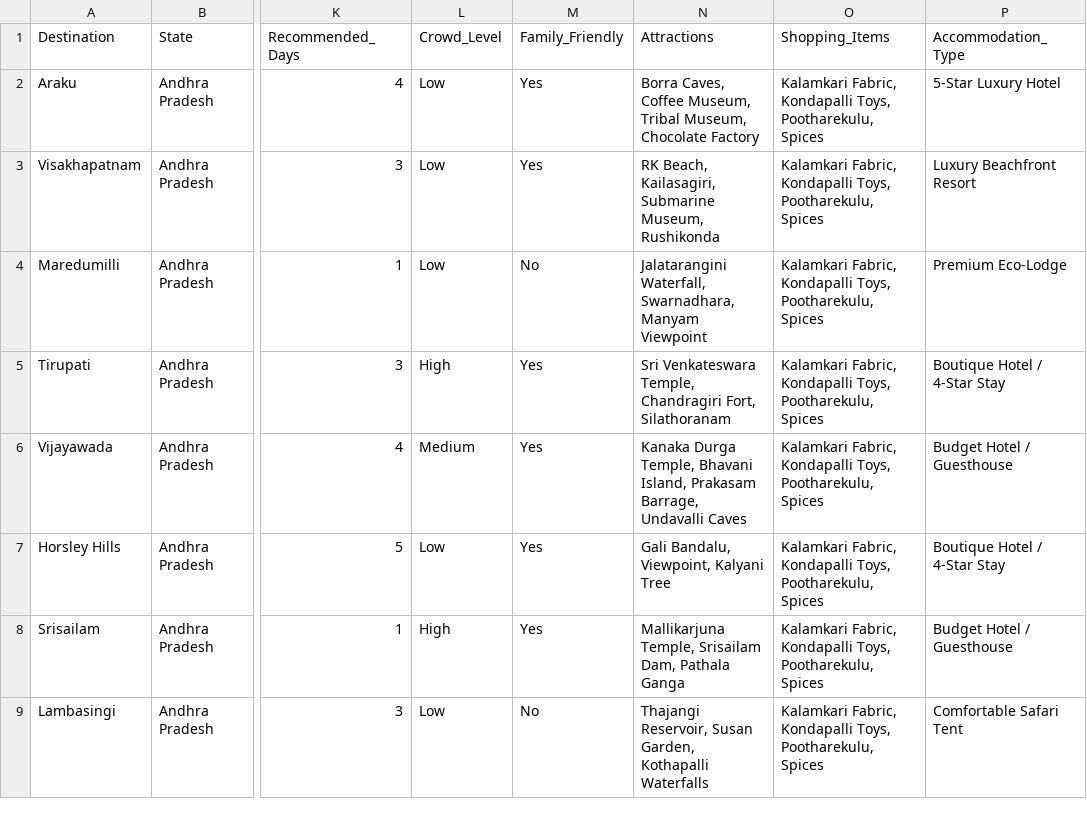
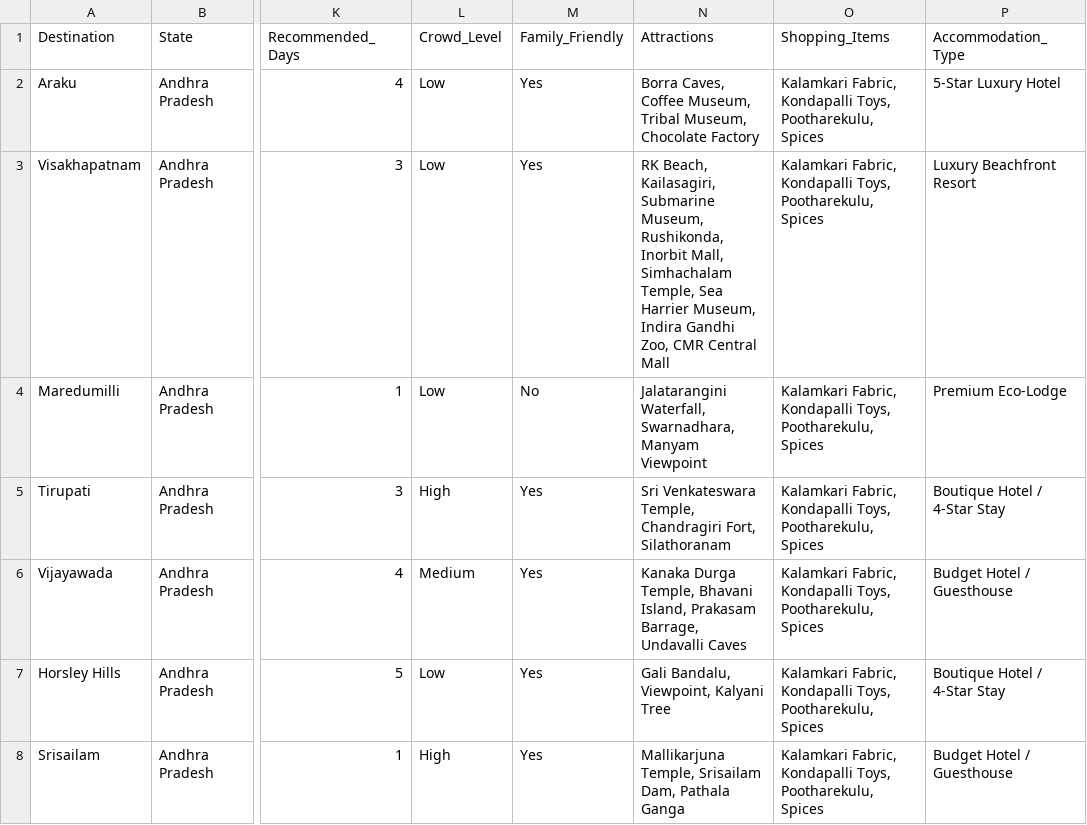
Before and after one commit to chowdary-yashwanth18/TripTics, a CSV file: data/destinations.csv, drawn as a sheet; only a part is shown, gaps mark what is left out; the shorter side is filled out with more unchanged rows; the diff names each change by its address in the sheet, - before the commit and + after, or states it on an @@ line.

Commit message:
feat: add Inorbit Mall (Onorbit Mall) and expand famous landmarks across Visakhapatnam guides, attractions API, and AI concierge

```diff
--- a/data/destinations.csv
+++ b/data/destinations.csv
-N3 (Attractions): …Submarine Museum, Rushikonda
+N3 (Attractions): …Submarine Museum, Rushikonda, Inorbit Mall, Simhachalam Temple, Sea Harrier Museum, Indira Gandhi Zoo, CMR Central Mall
```
Also changed, not shown: 4 other files.
